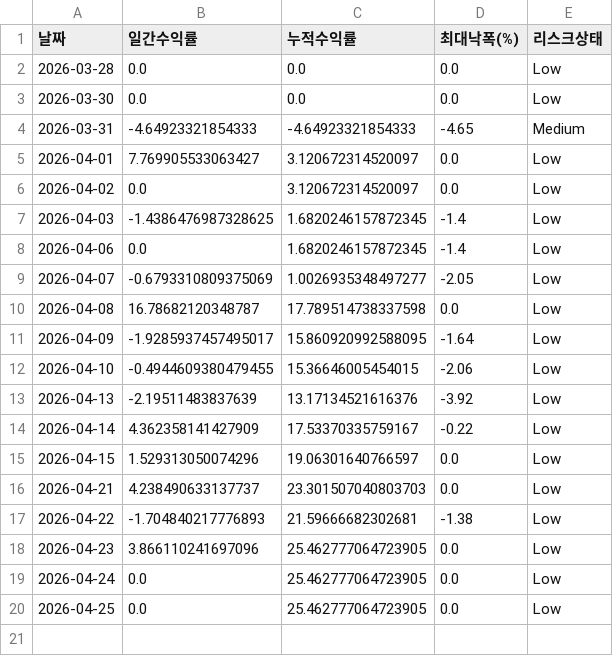
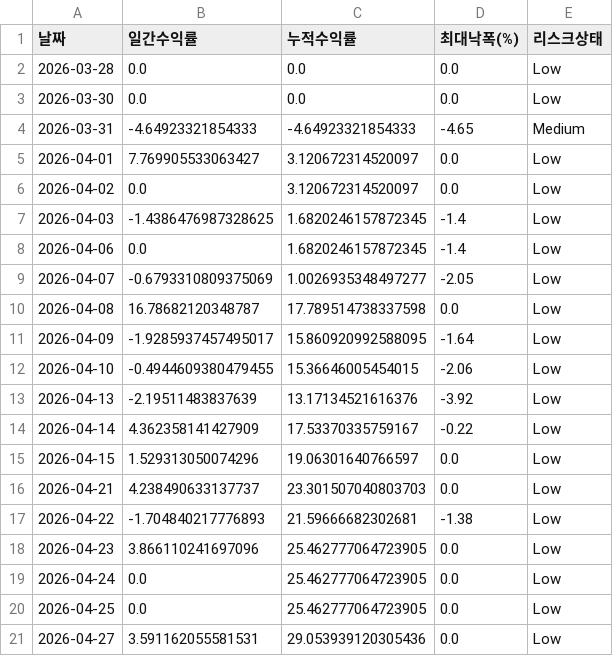
Before and after one commit to songyk544-ctrl/quant-bot, a CSV file: performance_trend.csv, drawn as a sheet.

```diff
--- a/performance_trend.csv
+++ b/performance_trend.csv
@@ -20 +20,2 @@
 2026-04-25,0.0,25.462777064723905,0.0,Low
+2026-04-27,3.591162055581531,29.053939120305436,0.0,Low
```
Also changed, not shown: data.csv, history.csv, 5 other files.
